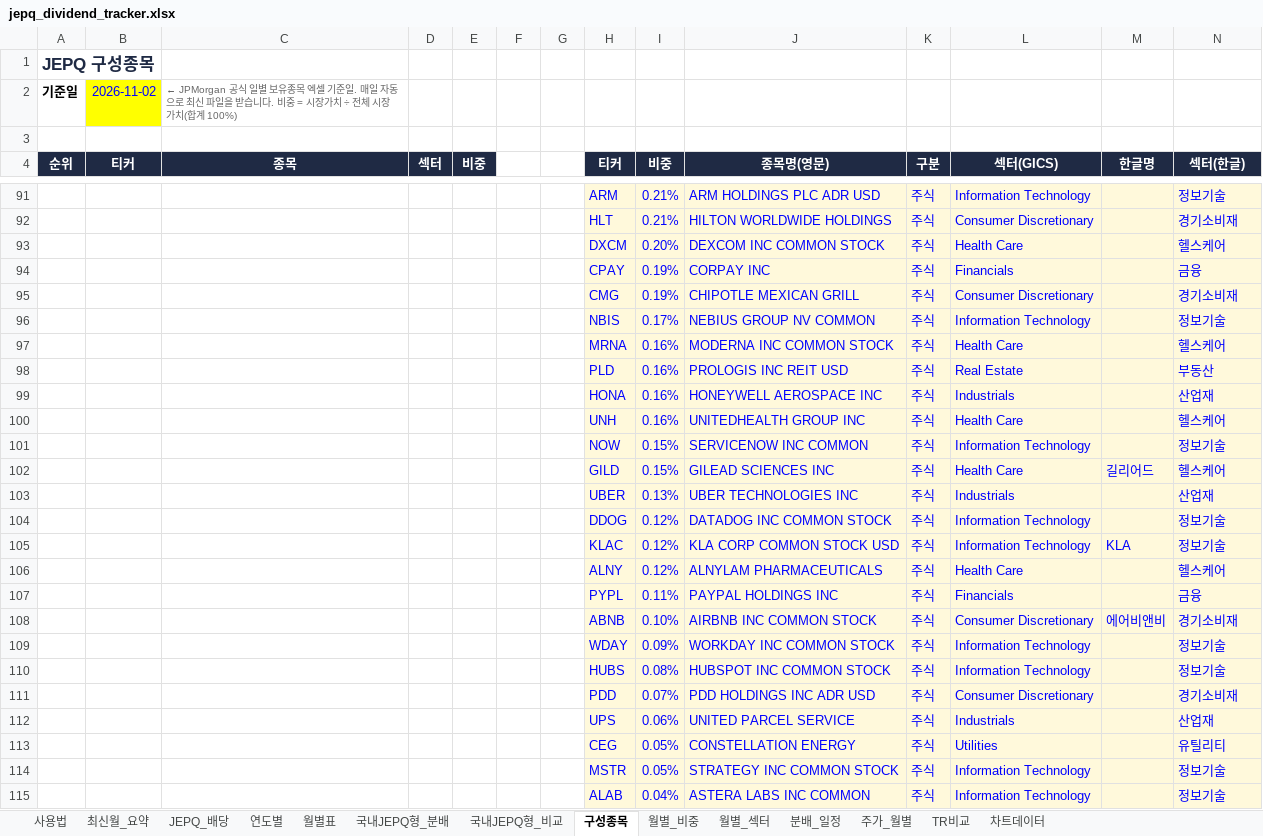
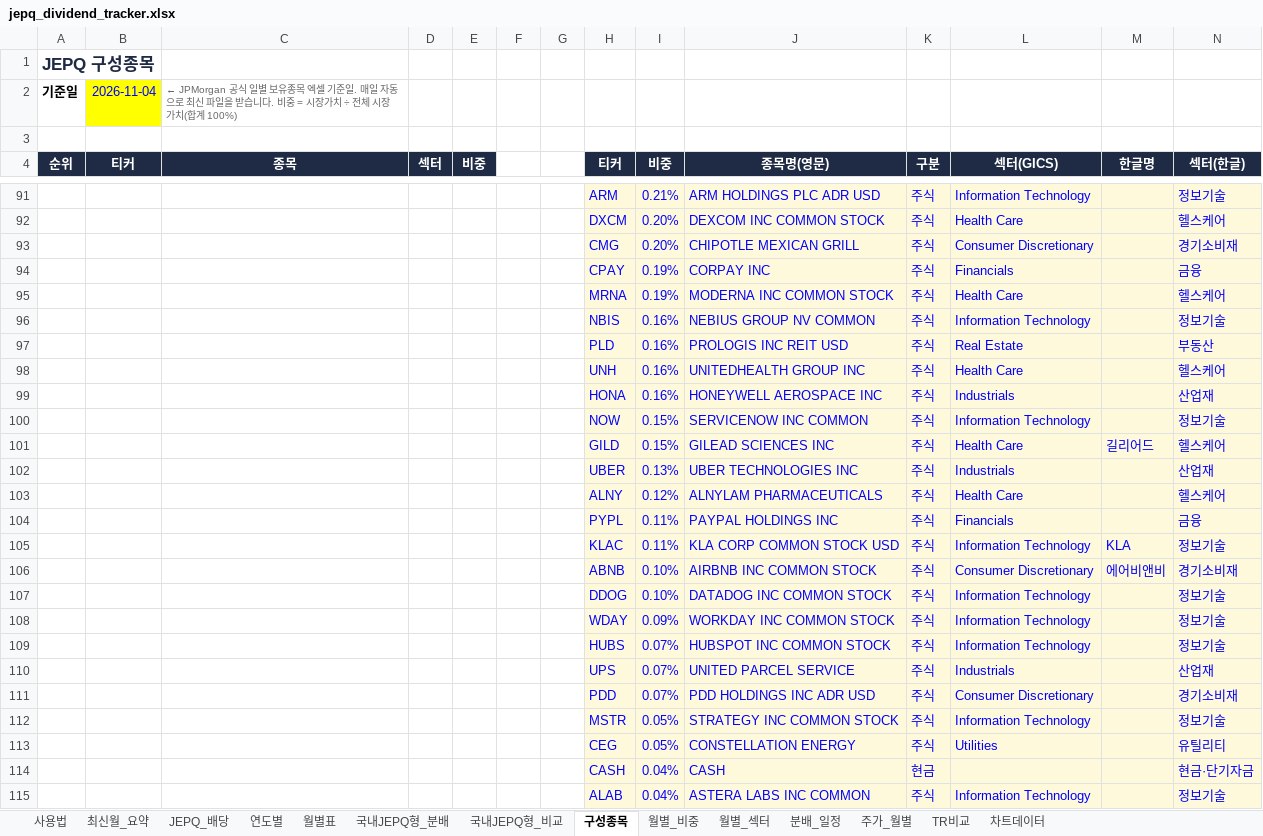
Before and after one commit to ttokjaeTV/jepq-tracker, an Excel workbook: downloads/jepq_dividend_tracker.xlsx, sheet 구성종목, drawn as a sheet; only a part is shown, gaps mark what is left out; values as stored, in another font and other column widths than the file's, no borders; charts and pictures not drawn; removed rows and columns are numbered as before the commit, all else as after; the diff covers the shown part only; the diff names each change by its address in the sheet, - before the commit and + after, or states it on an @@ line.

```diff
--- a/downloads/jepq_dividend_tracker.xlsx (sheet 구성종목)
+++ b/downloads/jepq_dividend_tracker.xlsx (sheet 구성종목)
-B2 (티커): 2026-11-02
+B2 (티커): 2026-11-04
-row 92:  |  |  |  |  |  |  | HLT | 0.21% | HILTON WORLDWIDE HOLDINGS | 주식 | Consumer Discretionary |  | 경기소비재
+row 93:  |  |  |  |  |  |  | CMG | 0.20% | CHIPOTLE MEXICAN GRILL | 주식 | Consumer Discretionary |  | 경기소비재
-row 95:  |  |  |  |  |  |  | CMG | 0.19% | CHIPOTLE MEXICAN GRILL | 주식 | Consumer Discretionary |  | 경기소비재
-row 96:  |  |  |  |  |  |  | NBIS | 0.17% | NEBIUS GROUP NV COMMON | 주식 | Information Technology |  | 정보기술
-I95 (비중): 0.16%
+I95 (비중): 0.19%
+row 96:  |  |  |  |  |  |  | NBIS | 0.16% | NEBIUS GROUP NV COMMON | 주식 | Information Technology |  | 정보기술
@@ row 100 moved to row 98: UNH @@
-row 104:  |  |  |  |  |  |  | DDOG | 0.12% | DATADOG INC COMMON STOCK | 주식 | Information Technology |  | 정보기술
-row 105:  |  |  |  |  |  |  | KLAC | 0.12% | KLA CORP COMMON STOCK USD | 주식 | Information Technology | KLA | 정보기술
+row 105:  |  |  |  |  |  |  | KLAC | 0.11% | KLA CORP COMMON STOCK USD | 주식 | Information Technology | KLA | 정보기술
+row 107:  |  |  |  |  |  |  | DDOG | 0.10% | DATADOG INC COMMON STOCK | 주식 | Information Technology |  | 정보기술
-I109 (비중): 0.08%
+I109 (비중): 0.07%
+row 110:  |  |  |  |  |  |  | UPS | 0.07% | UNITED PARCEL SERVICE | 주식 | Industrials |  | 산업재
-row 112:  |  |  |  |  |  |  | UPS | 0.06% | UNITED PARCEL SERVICE | 주식 | Industrials |  | 산업재
@@ row 114 moved to row 112: MSTR @@
+row 114:  |  |  |  |  |  |  | CASH | 0.04% | CASH | 현금 |  |  | 현금·단기자금
```
Also changed, not shown: 25 added rows, 25 removed rows, 1 moved row, 70 edited cells, cell formats and row numbers in column A elsewhere in this sheet, sheet 사용법, 2 other files.
